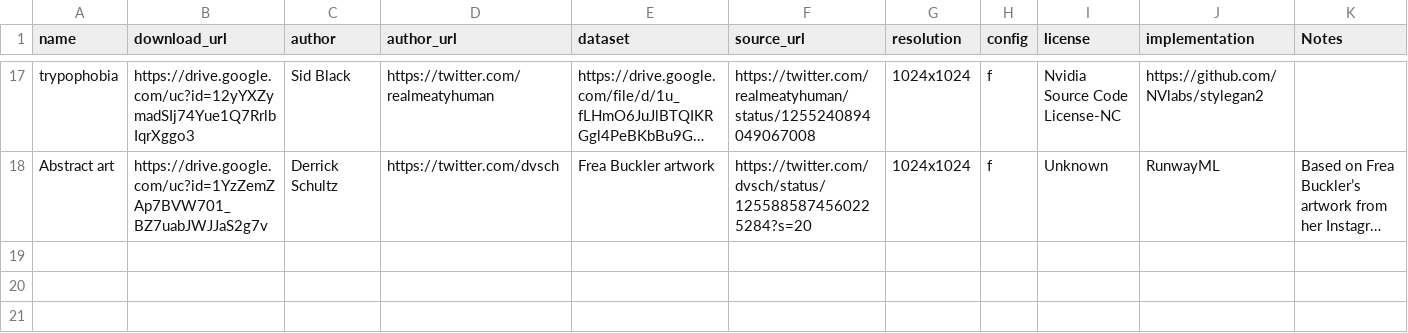
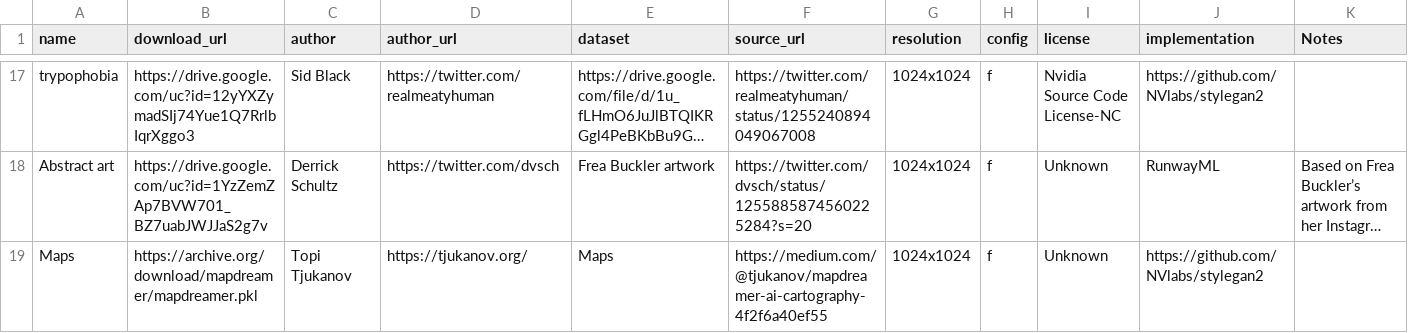
Before and after one commit to justinpinkney/awesome-pretrained-stylegan2, a CSV file: models.csv, drawn as a sheet; only a part is shown, gaps mark what is left out; long unchanged cells end in …; the diff names each change by its address in the sheet, - before the commit and + after, or states it on an @@ line.

Commit message:
add mapdreamer model

```diff
--- a/models.csv
+++ b/models.csv
+row 19: Maps | https://archive.org/download/mapdreamer/mapdreamer.pkl | Topi Tjukanov | https://tjukanov.org/ | Maps | https://medium.com/@tjukanov/mapdreamer-ai-cartography-4f2f6a40ef55 | 1024x1024 | f | Unknown | https://github.com/NVlabs/stylegan2
```
Also changed, not shown: 3 other files.
